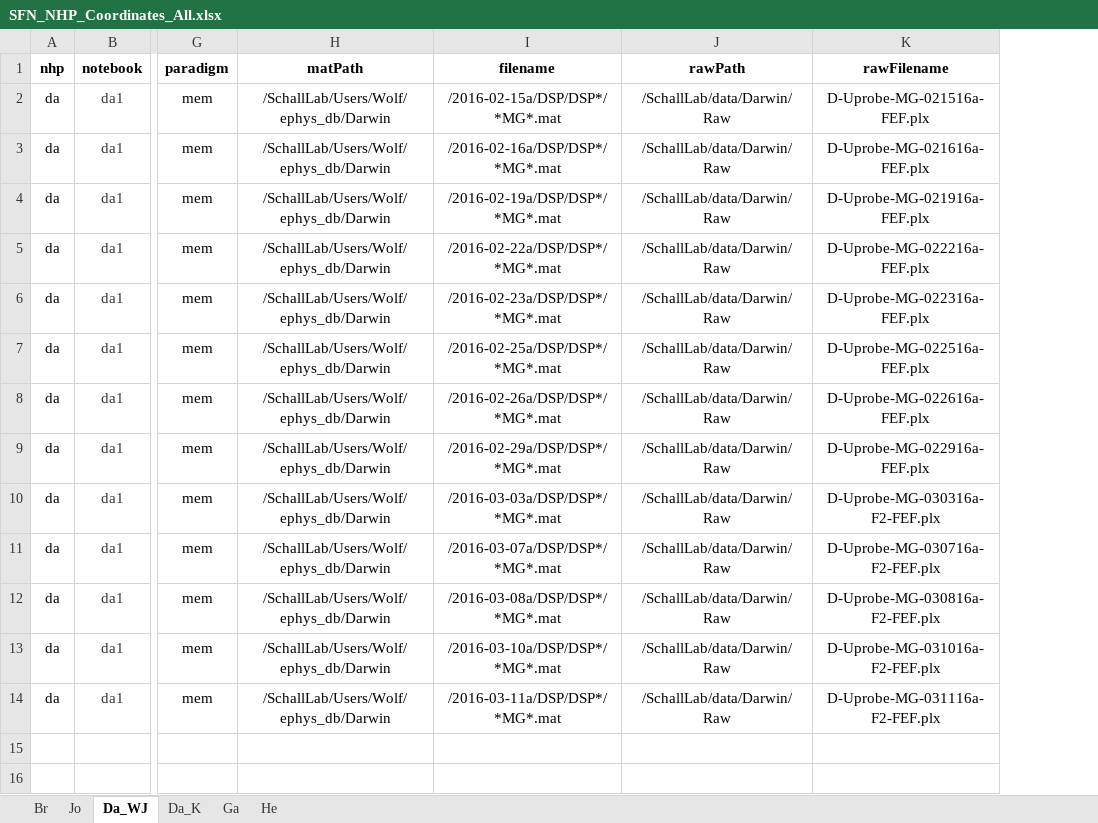
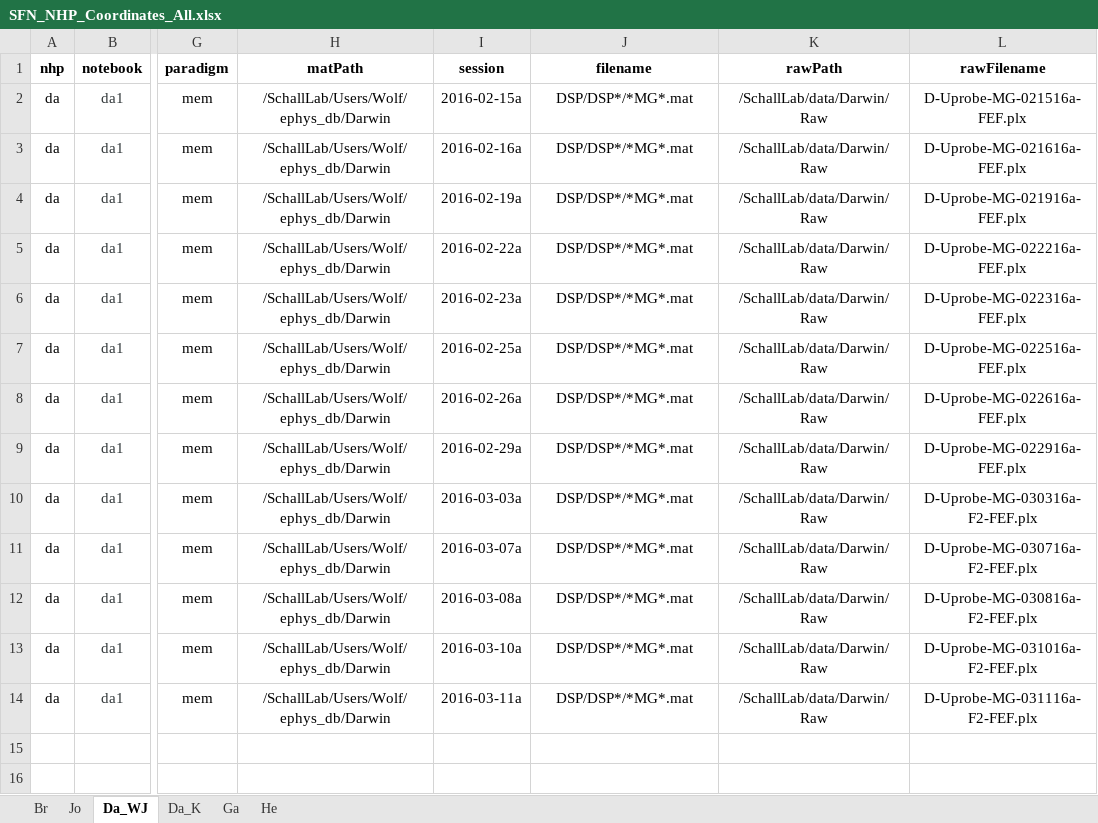
Before and after one commit to chenchals/schallab-spatial, an Excel workbook: config/SFN_NHP_Coordinates_All.xlsx, sheet Da_WJ, drawn as a sheet; only a part is shown, gaps mark what is left out; values as stored, in another font and other column widths than the file's, no borders; addresses are those after the commit; the diff names each change by its address in the sheet, - before the commit and + after, or states it on an @@ line.

Commit message:
updated excel. matPath, session, filename -> fullfile(matPath, session, filename) should give all session files for a given nhp

```diff
--- a/config/SFN_NHP_Coordinates_All.xlsx (sheet Da_WJ)
+++ b/config/SFN_NHP_Coordinates_All.xlsx (sheet Da_WJ)
+column I (session), rows 2-14: 2016-02-15a | 2016-02-16a | 2016-02-19a | 2016-02-22a | 2016-02-23a | 2016-02-25a | 2016-02-26a | 2016-02-29a | 2016-03-03a | 2016-03-07a | 2016-03-08a | 2016-03-10a | 2016-03-11a
-J2 (filename): /2016-02-15a/DSP/DSP*/*MG*.mat
+J2 (filename): DSP/DSP*/*MG*.mat
-J3 (filename): /2016-02-16a/DSP/DSP*/*MG*.mat
+J3 (filename): DSP/DSP*/*MG*.mat
-J4 (filename): /2016-02-19a/DSP/DSP*/*MG*.mat
+J4 (filename): DSP/DSP*/*MG*.mat
-J5 (filename): /2016-02-22a/DSP/DSP*/*MG*.mat
+J5 (filename): DSP/DSP*/*MG*.mat
-J6 (filename): /2016-02-23a/DSP/DSP*/*MG*.mat
+J6 (filename): DSP/DSP*/*MG*.mat
-J7 (filename): /2016-02-25a/DSP/DSP*/*MG*.mat
+J7 (filename): DSP/DSP*/*MG*.mat
-J8 (filename): /2016-02-26a/DSP/DSP*/*MG*.mat
+J8 (filename): DSP/DSP*/*MG*.mat
-J9 (filename): /2016-02-29a/DSP/DSP*/*MG*.mat
+J9 (filename): DSP/DSP*/*MG*.mat
-J10 (filename): /2016-03-03a/DSP/DSP*/*MG*.mat
+J10 (filename): DSP/DSP*/*MG*.mat
-J11 (filename): /2016-03-07a/DSP/DSP*/*MG*.mat
+J11 (filename): DSP/DSP*/*MG*.mat
-J12 (filename): /2016-03-08a/DSP/DSP*/*MG*.mat
+J12 (filename): DSP/DSP*/*MG*.mat
-J13 (filename): /2016-03-10a/DSP/DSP*/*MG*.mat
+J13 (filename): DSP/DSP*/*MG*.mat
-J14 (filename): /2016-03-11a/DSP/DSP*/*MG*.mat
+J14 (filename): DSP/DSP*/*MG*.mat
```
Also changed, not shown: sheet Da_K, sheet Ga, sheet He, sheet Jo, sheet Br, formulas that keep their value.
